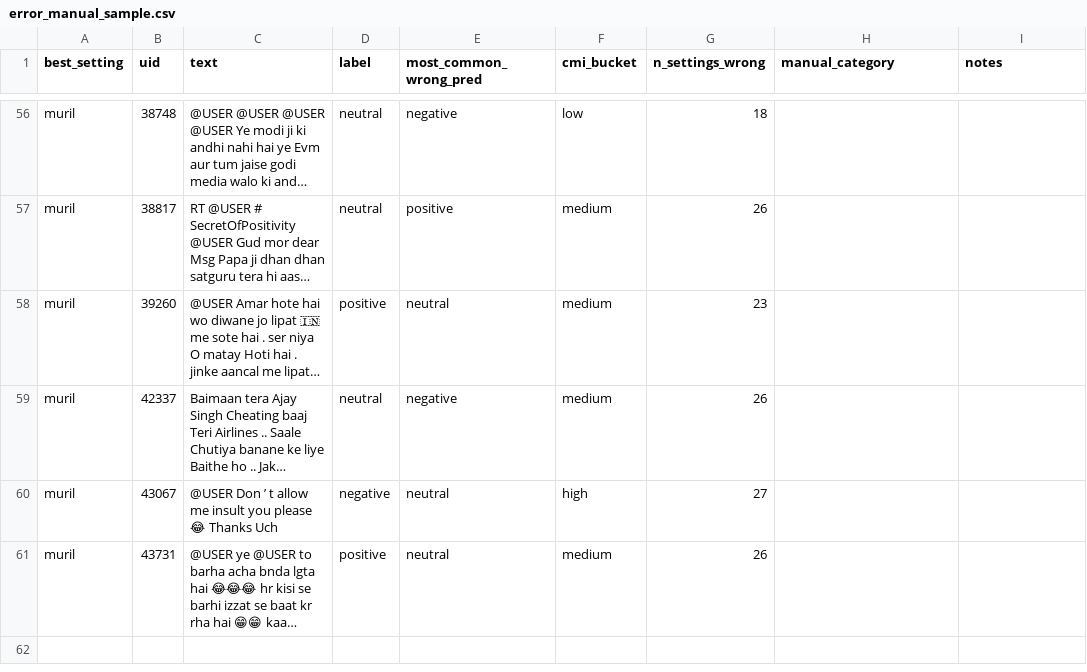
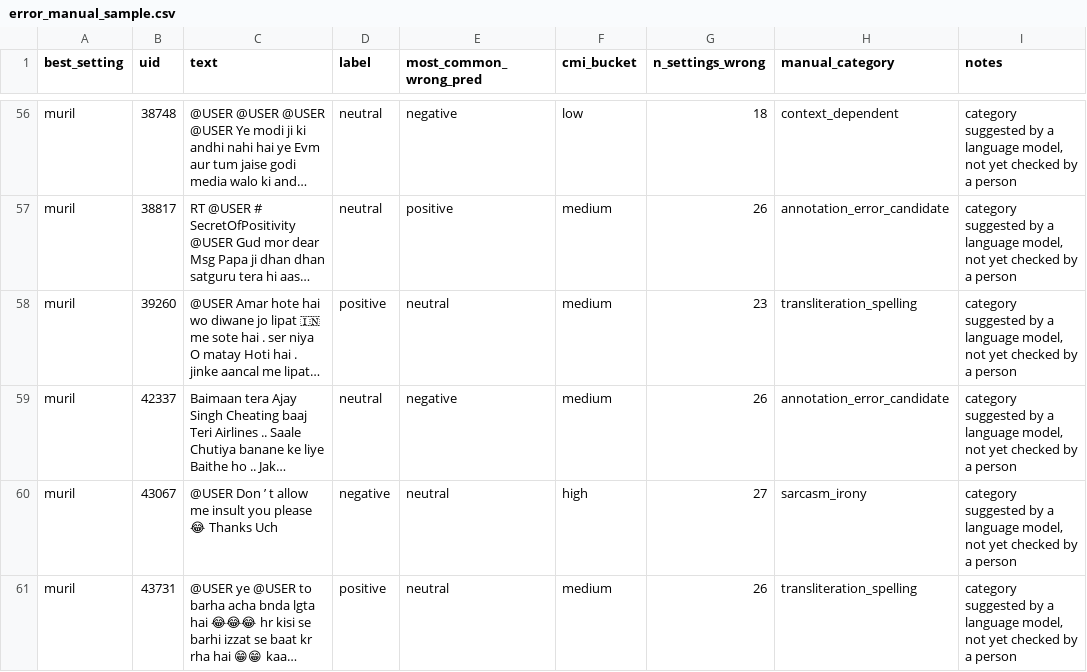
Before and after one commit to mani6409/hinglish-sentimix, a CSV file: results/error_manual_sample.csv, drawn as a sheet; only a part is shown, gaps mark what is left out; long unchanged cells end in …; the diff covers the shown part only; the diff names each change by its address in the sheet, - before the commit and + after, or states it on an @@ line.

Commit message:
Add draft category labels for the 60-error sample, clearly marked as not yet checked by a person
Refs #9

```diff
--- a/results/error_manual_sample.csv
+++ b/results/error_manual_sample.csv
-H56 (manual_category): (empty)
+H56 (manual_category): context_dependent
-I56:I61 (notes): (empty)
+I56:I61 (notes): category suggested by a language model, not yet checked by a person
-H57 (manual_category): (empty)
+H57 (manual_category): annotation_error_candidate
-H58 (manual_category): (empty)
+H58 (manual_category): transliteration_spelling
-H59 (manual_category): (empty)
+H59 (manual_category): annotation_error_candidate
-H60 (manual_category): (empty)
+H60 (manual_category): sarcasm_irony
-H61 (manual_category): (empty)
+H61 (manual_category): transliteration_spelling
```
Also changed, not shown: 108 edited cells elsewhere in this file, 1 other file.
